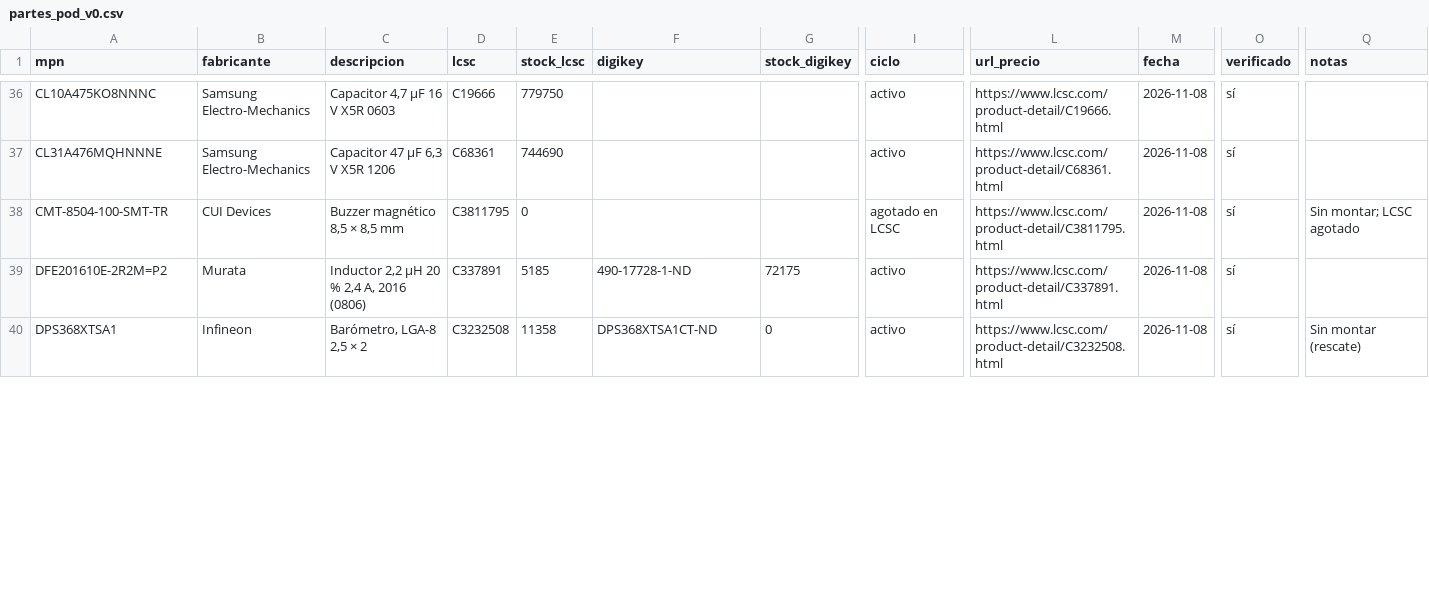
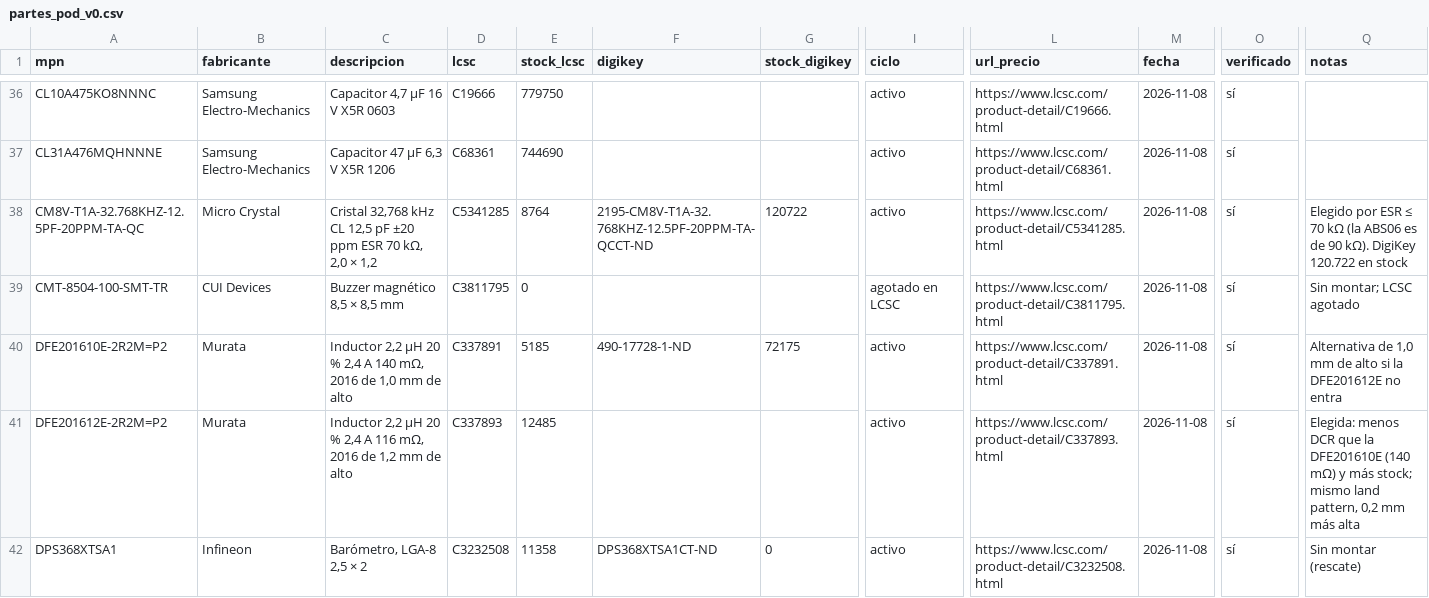
Before and after one commit to mgiachetti/sport-performance, a CSV file: hardware/tools/datos/partes_pod_v0.csv, drawn as a sheet; only a part is shown, gaps mark what is left out; addresses are those after the commit; rows hold the shown columns only; the diff covers the shown part only; the diff names each change by its address in the sheet, - before the commit and + after, or states it on an @@ line.

```diff
--- a/hardware/tools/datos/partes_pod_v0.csv
+++ b/hardware/tools/datos/partes_pod_v0.csv
+row 38: CM8V-T1A-32.768KHZ-12.5PF-20PPM-TA-QC | Micro Crystal | Cristal 32,768 kHz CL 12,5 pF ±20 ppm ESR 70 kΩ, 2,0 × 1,2 | C5341285 | 8764 | 2195-CM8V-T1A-32.768KHZ-12.5PF-20PPM-TA-QCCT-ND | 120722 | activo | https://www.lcsc.com/product-detail/C5341285.html | 2026-11-08 | sí | Elegido por ESR ≤ 70 kΩ (la ABS06 es de 90 kΩ). DigiKey 120.722 en stock
-C40 (descripcion): …% 2,4 A, 2016 (0806)
+C40 (descripcion): …% 2,4 A 140 mΩ, 2016 de 1,0 mm de alto
-Q40 (notas): (empty)
+Q40 (notas): Alternativa de 1,0 mm de alto si la DFE201612E no entra
+row 41: DFE201612E-2R2M=P2 | Murata | Inductor 2,2 µH 20 % 2,4 A 116 mΩ, 2016 de 1,2 mm de alto | C337893 | 12485 |  |  | activo | https://www.lcsc.com/product-detail/C337893.html | 2026-11-08 | sí | Elegida: menos DCR que la DFE201610E (140 mΩ) y más stock; mismo land pattern, 0,2 mm más alta
```
Also changed, not shown: 4 added rows and 7 edited cells elsewhere in this file, docs/hardware/cotizacion/bom-pod-v0-extras.csv, docs/hardware/cotizacion/bom-pod-v0-jlcpcb.csv, 12 other files.
